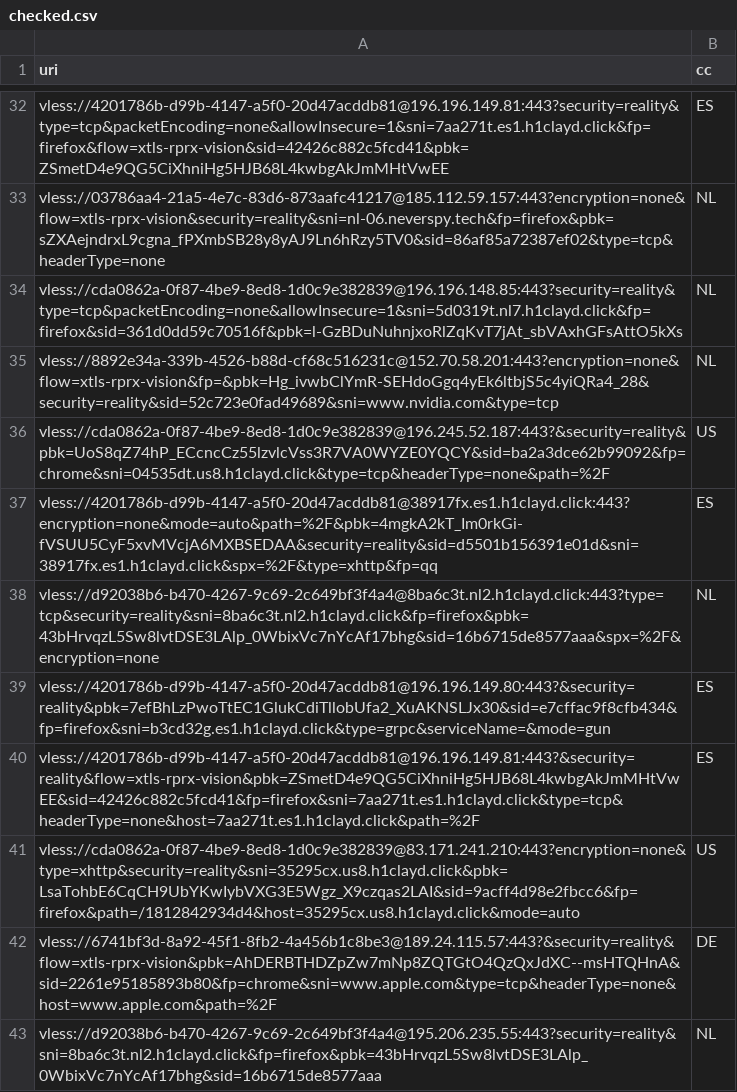
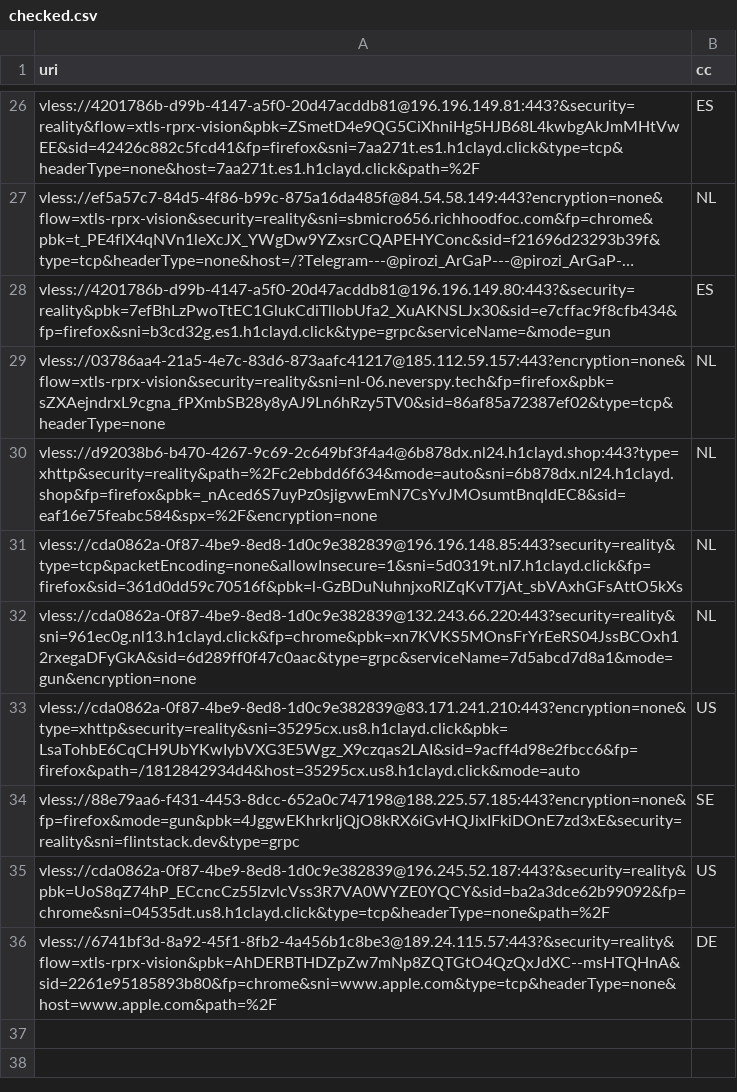
Before and after one commit to grisha-seleznev/free-vless-keys-russia, a CSV file: stage/checked.csv, drawn as a sheet; only a part is shown, gaps mark what is left out; long unchanged cells end in …; removed rows and columns are numbered as before the commit, all else as after; the diff covers the shown part only; the diff names each change by its address in the sheet, - before the commit and + after, or states it on an @@ line.

```diff
--- a/stage/checked.csv
+++ b/stage/checked.csv
-A26 (uri): vless://4201786b-d99b-4147-a5f0-20d47acddb81@196.196.149.81:443?security=reality&type=tcp&packetEncoding=none&allowInsecure=1&sni=7aa271t.es1.h1clayd.click&fp=firefox&flow=xtls-rprx-vision&sid=42426c882c5fcd41&pbk=ZSmetD4e9QG5CiXhniHg5HJB68L4kwbgAkJmMHtVwEE
+A26 (uri): vless://4201786b-d99b-4147-a5f0-20d47acddb81@196.196.149.81:443?&security=reality&flow=xtls-rprx-vision&pbk=ZSmetD4e9QG5CiXhniHg5HJB68L4kwbgAkJmMHtVwEE&sid=42426c882c5fcd41&fp=firefox&sni=7aa271t.es1.h1clayd.click&type=tcp&headerType=none&host=7aa271t.es1.h1clayd.click&path=%2F
@@ row 22 moved to row 27: vless://ef5a57c7-84d5-4f86-b99c-875a16da… @@
@@ row 39 moved to row 28: vless://4201786b-d99b-4147-a5f0-20d47acd… @@
+row 30: vless://d92038b6-b470-4267-9c69-2c649bf3f4a4@6b878dx.nl24.h1clayd.shop:443?type=xhttp&security=reality&path=%2Fc2ebbdd6f634&mode=auto&sni=6b878dx.nl24.h1clayd.shop&fp=firefox&pbk=_nAced6S7uyPz0sjigvwEmN7CsYvJMOsumtBnqldEC8&sid=eaf16e75feabc584&spx=%2F&encryption=none | NL
-A32 (uri): vless://8892e34a-339b-4526-b88d-cf68c516231c@152.70.58.201:443?encryption=none&flow=xtls-rprx-vision&fp=&pbk=Hg_ivwbClYmR-SEHdoGgq4yEk6ltbjS5c4yiQRa4_28&security=reality&sid=52c723e0fad49689&sni=www.nvidia.com&type=tcp
+A32 (uri): vless://cda0862a-0f87-4be9-8ed8-1d0c9e382839@132.243.66.220:443?security=reality&sni=961ec0g.nl13.h1clayd.click&fp=chrome&pbk=xn7KVKS5MOnsFrYrEeRS04JssBCOxh12rxegaDFyGkA&sid=6d289ff0f47c0aac&type=grpc&serviceName=7d5abcd7d8a1&mode=gun&encryption=none
@@ row 41 moved to row 33: vless://cda0862a-0f87-4be9-8ed8-1d0c9e38… @@
+row 34: vless://88e79aa6-f431-4453-8dcc-652a0c747198@188.225.57.185:443?encryption=none&fp=firefox&mode=gun&pbk=4JggwEKhrkrIjQjO8kRX6iGvHQJixIFkiDOnE7zd3xE&security=reality&sni=flintstack.dev&type=grpc | SE
@@ row 37 moved to row 24: vless://4201786b-d99b-4147-a5f0-20d47acd… @@
-row 38: vless://d92038b6-b470-4267-9c69-2c649bf3f4a4@8ba6c3t.nl2.h1clayd.click:443?type=tcp&security=reality&sni=8ba6c3t.nl2.h1clayd.click&fp=firefox&pbk=43bHrvqzL5Sw8lvtDSE3LAlp_0WbixVc7nYcAf17bhg&sid=16b6715de8577aaa&spx=%2F&encryption=none | NL
-row 40: vless://4201786b-d99b-4147-a5f0-20d47acddb81@196.196.149.81:443?&security=reality&flow=xtls-rprx-vision&pbk=ZSmetD4e9QG5CiXhniHg5HJB68L4kwbgAkJmMHtVwEE&sid=42426c882c5fcd41&fp=firefox&sni=7aa271t.es1.h1clayd.click&type=tcp&headerType=none&host=7aa271t.es1.h1clayd.click&path=%2F | ES
-row 43: vless://d92038b6-b470-4267-9c69-2c649bf3f4a4@195.206.235.55:443?security=reality&sni=8ba6c3t.nl2.h1clayd.click&fp=firefox&pbk=43bHrvqzL5Sw8lvtDSE3LAlp_0WbixVc7nYcAf17bhg&sid=16b6715de8577aaa | NL
```
Also changed, not shown: 5 added rows, 11 removed rows and 15 moved rows elsewhere in this file, stage/polymarket.csv, 56 other files.
